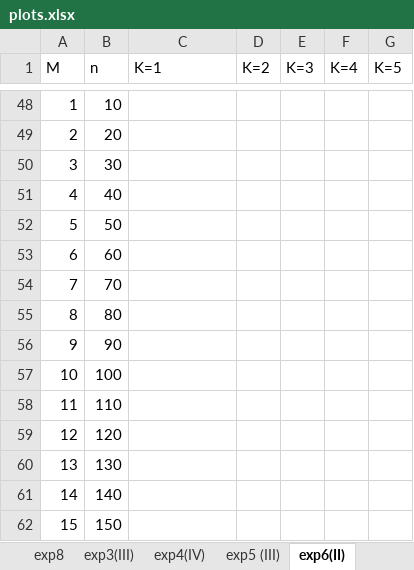
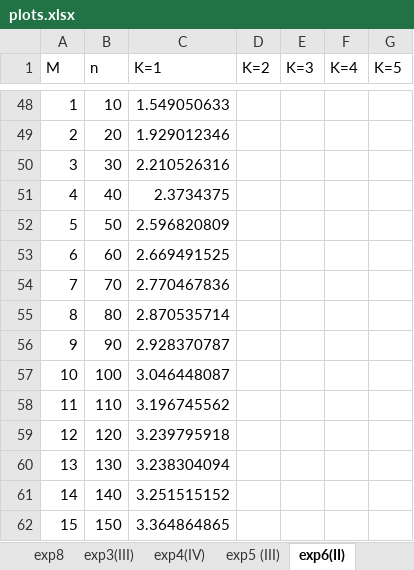
Before and after one commit to tom6311tom6311/ntu-thesis, an Excel workbook: img_src/plots.xlsx, sheet exp6(II), drawn as a sheet; only a part is shown, gaps mark what is left out; values as stored, in another font and other column widths than the file's, no borders; charts and pictures not drawn; the diff covers the shown part only; the diff names each change by its address in the sheet, - before the commit and + after, or states it on an @@ line.

```diff
--- a/img_src/plots.xlsx (sheet exp6(II))
+++ b/img_src/plots.xlsx (sheet exp6(II))
-C48 (K=1): (empty)
+C48 (K=1): 1.549050633
-C49 (K=1): (empty)
+C49 (K=1): 1.929012346
-C50 (K=1): (empty)
+C50 (K=1): 2.210526316
-C51 (K=1): (empty)
+C51 (K=1): 2.3734375
-C52 (K=1): (empty)
+C52 (K=1): 2.596820809
-C53 (K=1): (empty)
+C53 (K=1): 2.669491525
-C54 (K=1): (empty)
+C54 (K=1): 2.770467836
-C55 (K=1): (empty)
+C55 (K=1): 2.870535714
-C56 (K=1): (empty)
+C56 (K=1): 2.928370787
-C57 (K=1): (empty)
+C57 (K=1): 3.046448087
-C58 (K=1): (empty)
+C58 (K=1): 3.196745562
-C59 (K=1): (empty)
+C59 (K=1): 3.239795918
-C60 (K=1): (empty)
+C60 (K=1): 3.238304094
-C61 (K=1): (empty)
+C61 (K=1): 3.251515152
-C62 (K=1): (empty)
+C62 (K=1): 3.364864865
```
Also changed, not shown: 15 added rows, 15 removed rows and 6 edited cells elsewhere in this sheet, charts or pictures, 11 other files.
